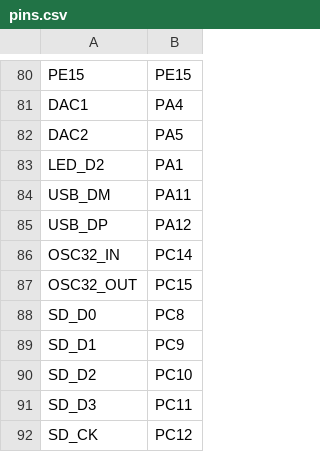
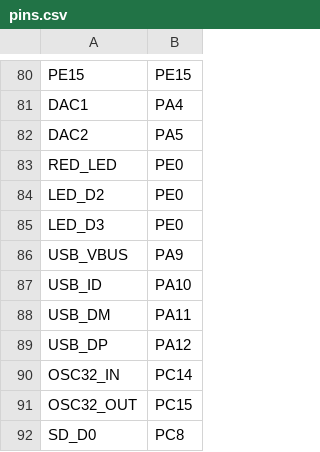
Before and after one commit to christal87/DIYMORE_F407VG, a CSV file: pins.csv, drawn as a sheet; only a part is shown, gaps mark what is left out; the shorter side is filled out with more unchanged rows.

Commit message:
added RED_LED, USB_ID and USB_VBUS to pins.csv

```diff
--- a/pins.csv
+++ b/pins.csv
@@ -82,3 +82,7 @@ DAC1,PA4
 DAC2,PA5
-LED_D2,PA1
+RED_LED,PE0
+LED_D2,PE0
+LED_D3,PE0
+USB_VBUS,PA9
+USB_ID,PA10
 USB_DM,PA11
```
